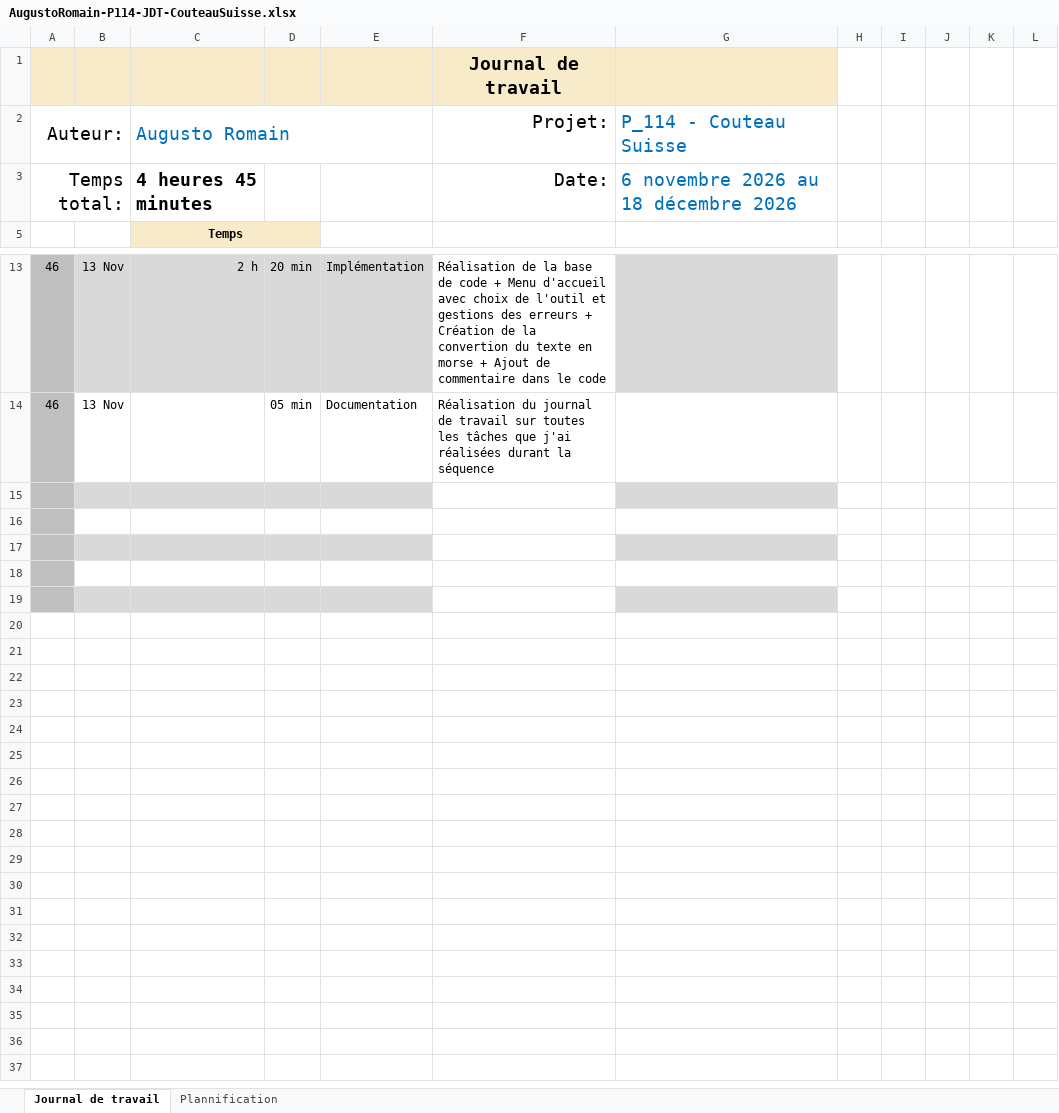
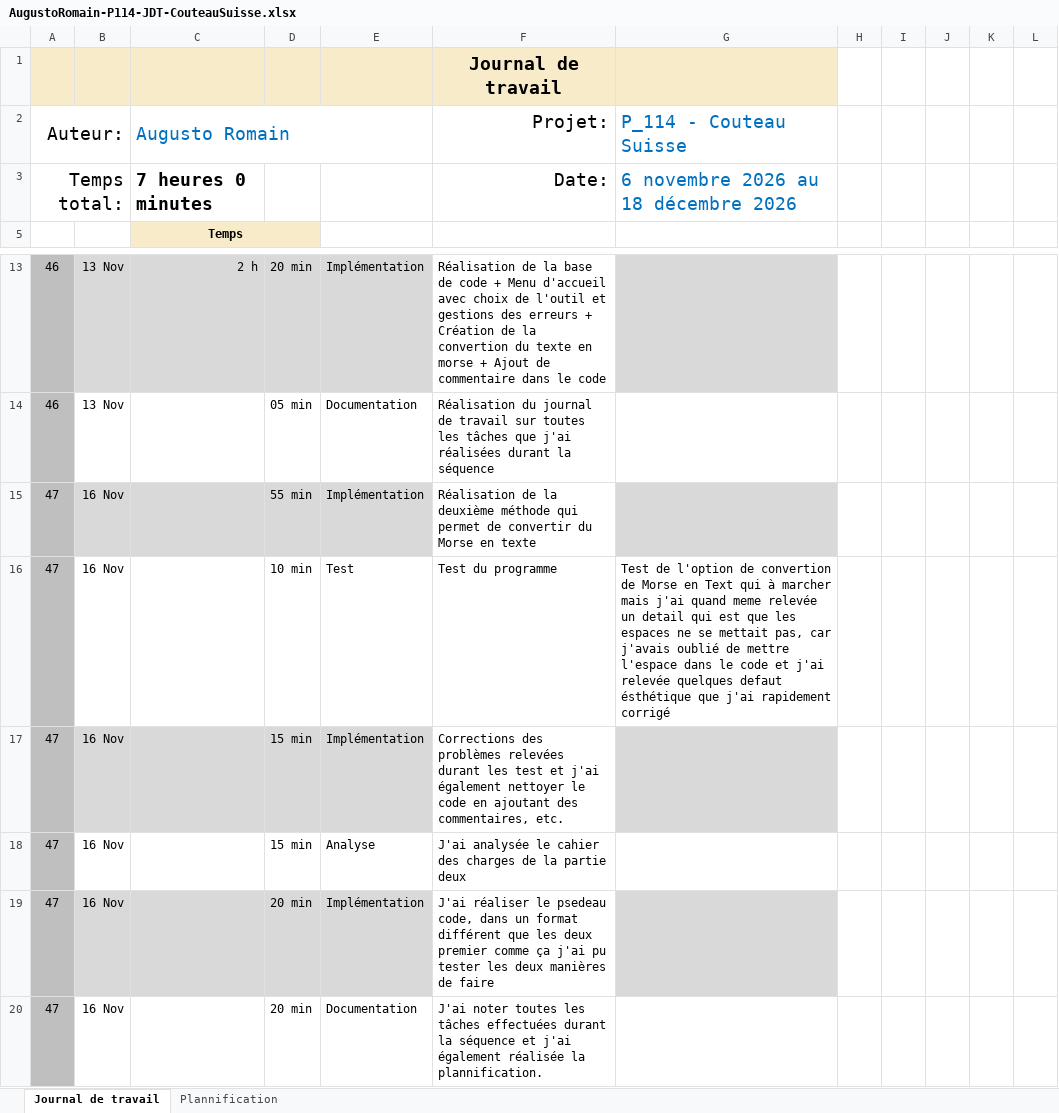
Before and after one commit to Pt74bsx/P_114-Couteau-Suisse, an Excel workbook: doc/AugustoRomain-P114-JDT-CouteauSuisse.xlsx, sheet Journal de travail, drawn as a sheet; only a part is shown, gaps mark what is left out; values as stored, in another font and other column widths than the file's, no borders; conditional formats and table styles not drawn; the diff names each change by its address in the sheet, - before the commit and + after, or states it on an @@ line.

Commit message:
doc(jdt): Réalisation du journal de travail

```diff
--- a/doc/AugustoRomain-P114-JDT-CouteauSuisse.xlsx (sheet Journal de travail)
+++ b/doc/AugustoRomain-P114-JDT-CouteauSuisse.xlsx (sheet Journal de travail)
-C3 (Augusto Romain): 4 heures 45 minutes
+C3 (Augusto Romain): 7 heures 0 minutes
-row 15: (empty)
+row 15: 47 | 16 Nov |  | 55 min | Implémentation | Réalisation de la deuxième méthode qui permet de convertir du Morse en texte
-row 16: (empty)
+row 16: 47 | 16 Nov |  | 10 min | Test | Test du programme | Test de l'option de convertion de Morse en Text qui à marcher mais j'ai quand meme relevée un detail qui est que les espaces ne se mettait pas, car j'avais oublié de mettre l'espace dans le code et j'ai relevée quelques defaut ésthétique que j'ai rapidement corrigé
-row 17: (empty)
+row 17: 47 | 16 Nov |  | 15 min | Implémentation | Corrections des problèmes relevées durant les test et j'ai également nettoyer le code en ajoutant des commentaires, etc.
-row 18: (empty)
+row 18: 47 | 16 Nov |  | 15 min | Analyse | J'ai analysée le cahier des charges de la partie deux
-row 19: (empty)
+row 19: 47 | 16 Nov |  | 20 min | Implémentation | J'ai réaliser le psedeau code, dans un format différent que les deux premier comme ça j'ai pu tester les deux manières de faire
+row 20: 47 | 16 Nov |  | 20 min | Documentation | J'ai noter toutes les tâches effectuées durant la séquence et j'ai également réalisée la plannification.
```
Also changed, not shown: sheet Plannification, hidden cells, 3 other files.
